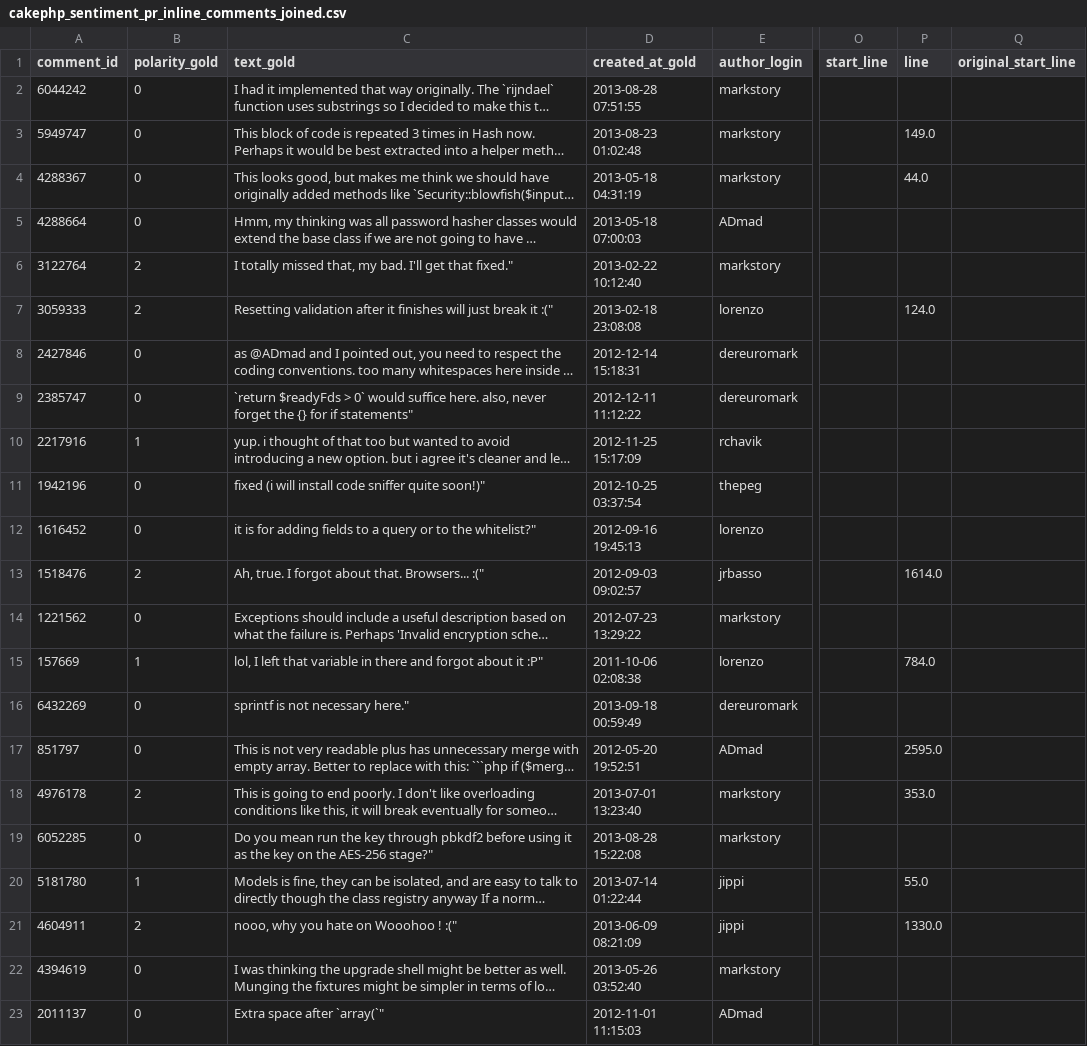
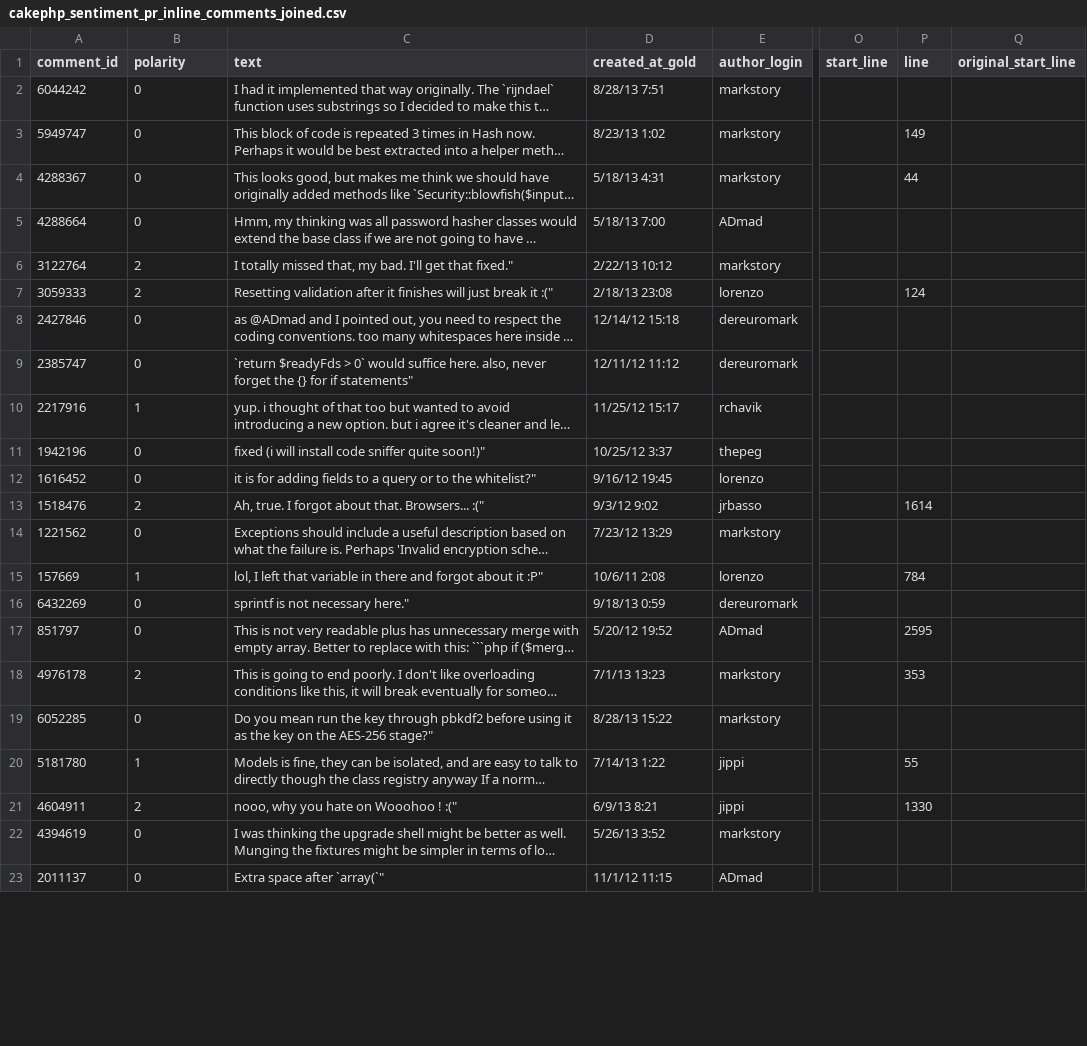
Before and after one commit to sailuh/sentiment_github_dataset, a CSV file: data/PR inline comments/cakephp_sentiment_pr_inline_comments_joined.csv, drawn as a sheet; only a part is shown, gaps mark what is left out; long unchanged cells end in …; the diff covers the shown part only; the diff names each change by its address in the sheet, - before the commit and + after, or states it on an @@ line.

Commit message:
Add Notebook 5 and combined CSVs for all projects
Add notebooks/5_combine_all_projects.ipynb to merge per-project CSVs into three combined files: commit comments only, PR inline comments only, and all comments combined.

Replace akka_commit_comments.csv (raw Kaiaulu download, no polarity/text) with akka_sentiment_commit_comments_joined.csv

Fix cakephp PR inline CSV column names to polarity/text for consistency with all other project CSVs

```diff
--- a/data/PR inline comments/cakephp_sentiment_pr_inline_comments_joined.csv
+++ b/data/PR inline comments/cakephp_sentiment_pr_inline_comments_joined.csv
-B1: polarity_gold
+B1: polarity
-C1: text_gold
+C1: text
-D2 (created_at_gold): 2013-08-28 07:51:55
+D2 (created_at_gold): 8/28/13 7:51
-D3 (created_at_gold): 2013-08-23 01:02:48
+D3 (created_at_gold): 8/23/13 1:02
-P3 (line): 149.0
+P3 (line): 149
-D4 (created_at_gold): 2013-05-18 04:31:19
+D4 (created_at_gold): 5/18/13 4:31
-P4 (line): 44.0
+P4 (line): 44
-D5 (created_at_gold): 2013-05-18 07:00:03
+D5 (created_at_gold): 5/18/13 7:00
-D6 (created_at_gold): 2013-02-22 10:12:40
+D6 (created_at_gold): 2/22/13 10:12
-D7 (created_at_gold): 2013-02-18 23:08:08
+D7 (created_at_gold): 2/18/13 23:08
-P7 (line): 124.0
+P7 (line): 124
-D8 (created_at_gold): 2012-12-14 15:18:31
+D8 (created_at_gold): 12/14/12 15:18
-D9 (created_at_gold): 2012-12-11 11:12:22
+D9 (created_at_gold): 12/11/12 11:12
-D10 (created_at_gold): 2012-11-25 15:17:09
+D10 (created_at_gold): 11/25/12 15:17
-D11 (created_at_gold): 2012-10-25 03:37:54
+D11 (created_at_gold): 10/25/12 3:37
-D12 (created_at_gold): 2012-09-16 19:45:13
+D12 (created_at_gold): 9/16/12 19:45
-D13 (created_at_gold): 2012-09-03 09:02:57
+D13 (created_at_gold): 9/3/12 9:02
-P13 (line): 1614.0
+P13 (line): 1614
-D14 (created_at_gold): 2012-07-23 13:29:22
+D14 (created_at_gold): 7/23/12 13:29
-D15 (created_at_gold): 2011-10-06 02:08:38
+D15 (created_at_gold): 10/6/11 2:08
-P15 (line): 784.0
+P15 (line): 784
-D16 (created_at_gold): 2013-09-18 00:59:49
+D16 (created_at_gold): 9/18/13 0:59
-D17 (created_at_gold): 2012-05-20 19:52:51
+D17 (created_at_gold): 5/20/12 19:52
-P17 (line): 2595.0
+P17 (line): 2595
-D18 (created_at_gold): 2013-07-01 13:23:40
+D18 (created_at_gold): 7/1/13 13:23
-P18 (line): 353.0
+P18 (line): 353
-D19 (created_at_gold): 2013-08-28 15:22:08
+D19 (created_at_gold): 8/28/13 15:22
-D20 (created_at_gold): 2013-07-14 01:22:44
+D20 (created_at_gold): 7/14/13 1:22
-P20 (line): 55.0
+P20 (line): 55
-D21 (created_at_gold): 2013-06-09 08:21:09
+D21 (created_at_gold): 6/9/13 8:21
-P21 (line): 1330.0
+P21 (line): 1330
-D22 (created_at_gold): 2013-05-26 03:52:40
+D22 (created_at_gold): 5/26/13 3:52
-D23 (created_at_gold): 2012-11-01 11:15:03
+D23 (created_at_gold): 11/1/12 11:15
```
Also changed, not shown: 128 edited cells elsewhere in this file, 6 other files.
